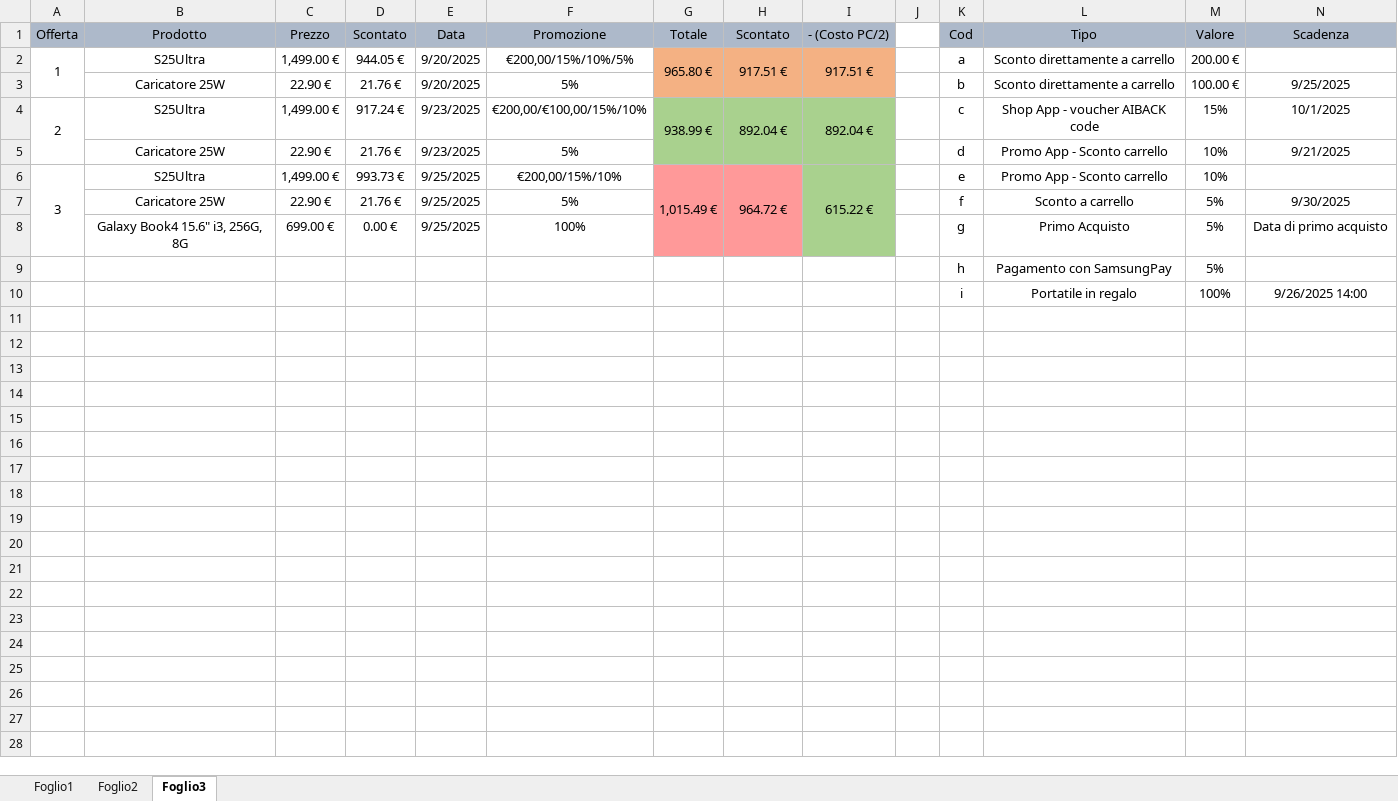
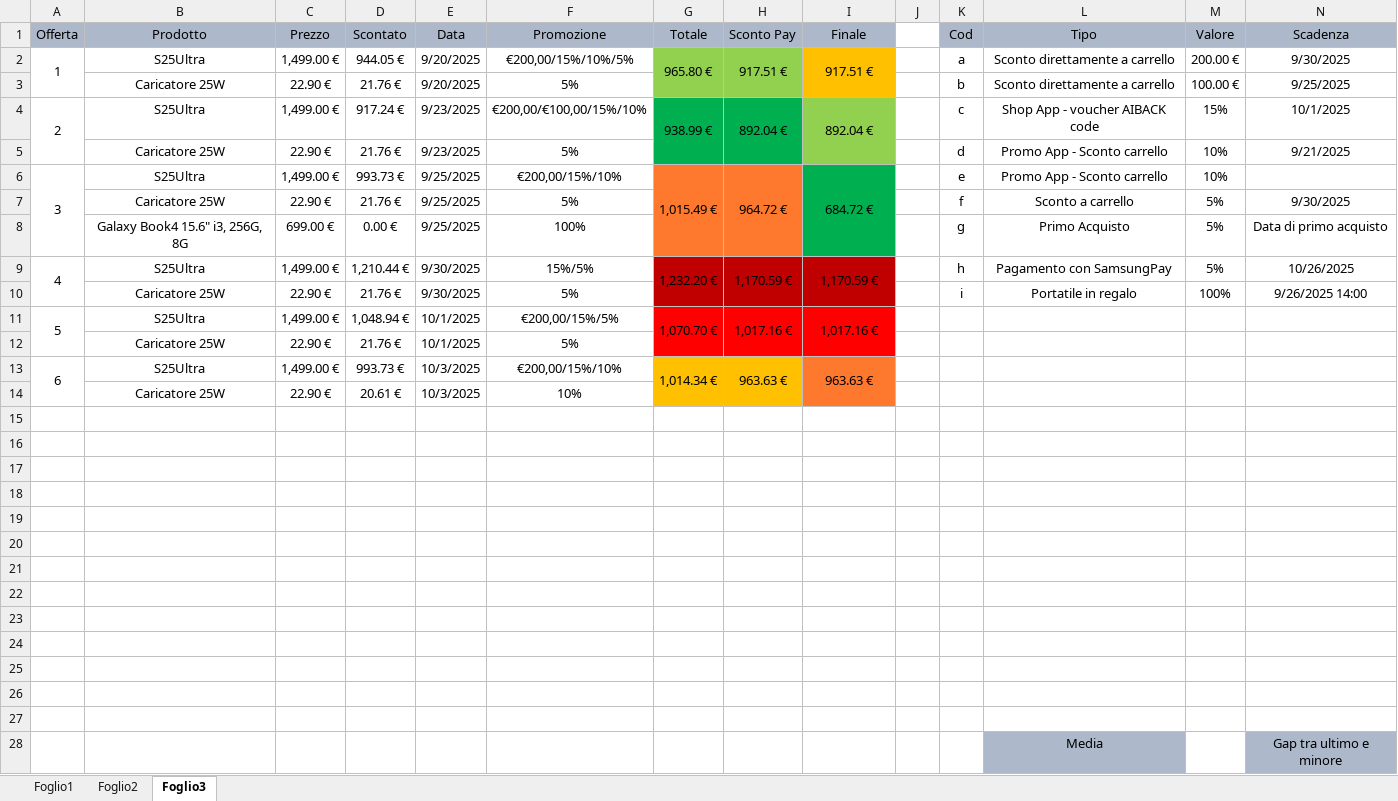
Before and after one commit to fornou/MyWorkFolder, an Excel workbook: myspace/cosa fare.xlsx, sheet Foglio3, drawn as a sheet; only a part is shown; values as stored, in another font and other column widths than the file's, no borders; charts and pictures not drawn; addresses are those after the commit; the diff covers the shown part only; the diff names each change by its address in the sheet, - before the commit and + after, or states it on an @@ line.

Commit message:
Add new project files and update logs
Added new documentation, credentials, environment, database, and test files to eurofork/prj_04. Updated log files and prompts for recent API and analytical requests. Modified various Excel and text files in eurofork and myspace directories.

```diff
--- a/myspace/cosa fare.xlsx (sheet Foglio3)
+++ b/myspace/cosa fare.xlsx (sheet Foglio3)
-H1: Scontato
+H1: Sconto Pay
-I1: - (Costo PC/2)
+I1: Finale
-G2:H3 fill: #F4B183
+G2:H3 fill: #92D050
-I2:I3 fill: #F4B183
+I2:I3 fill: #FFC000
-N2 (Scadenza): (empty)
+N2 (Scadenza): 9/30/2025
-G4:H5 fill: #A9D18E
+G4:H5 fill: #00B050
-I4:I5 fill: #A9D18E
+I4:I5 fill: #92D050
-G6:H8 fill: #FF9999
+G6:H8 fill: #FE782E
-I6 (Finale): 615.22 €
+I6 (Finale): 684.72 €
-I6:I8 fill: #A9D18E
+I6:I8 fill: #00B050
+row 9: 4 | S25Ultra | 1,499.00 € | 1,210.44 € | 9/30/2025 | 15%/5% | 1,232.20 € | 1,170.59 € | 1,170.59 € |  | h | Pagamento con SamsungPay | 5% | 10/26/2025
+row 10:  | Caricatore 25W | 22.90 € | 21.76 € | 9/30/2025 | 5% |  |  |  |  | i | Portatile in regalo | 100% | 9/26/2025 14:00
+row 11: 5 | S25Ultra | 1,499.00 € | 1,048.94 € | 10/1/2025 | €200,00/15%/5% | 1,070.70 € | 1,017.16 € | 1,017.16 €
+row 12:  | Caricatore 25W | 22.90 € | 21.76 € | 10/1/2025 | 5%
+row 13: 6 | S25Ultra | 1,499.00 € | 993.73 € | 10/3/2025 | €200,00/15%/10% | 1,014.34 € | 963.63 € | 963.63 €
+row 14:  | Caricatore 25W | 22.90 € | 20.61 € | 10/3/2025 | 10%
-row 15:  |  |  |  |  |  |  |  |  |  | h | Pagamento con SamsungPay | 5%
+row 15: (empty)
-row 16:  |  |  |  |  |  |  |  |  |  | i | Portatile in regalo | 100% | 9/26/2025 14:00
+row 16: (empty)
+row 17: (empty)
+row 18: (empty)
+row 19: (empty)
+row 20: (empty)
+row 21: (empty)
+row 22: (empty)
+row 23: (empty)
+row 24: (empty)
+row 25: (empty)
+row 26: (empty)
+row 27: (empty)
+row 28:  |  |  |  |  |  |  |  |  |  |  | Media |  | Gap tra ultimo e minore
```
Also changed, not shown: 1 added row elsewhere in this sheet, formulas that keep their value, charts or pictures, eurofork/Presenze.xlsx, myspace/vinted/Chat Bot Vinted.xlsx, 9 other files.
